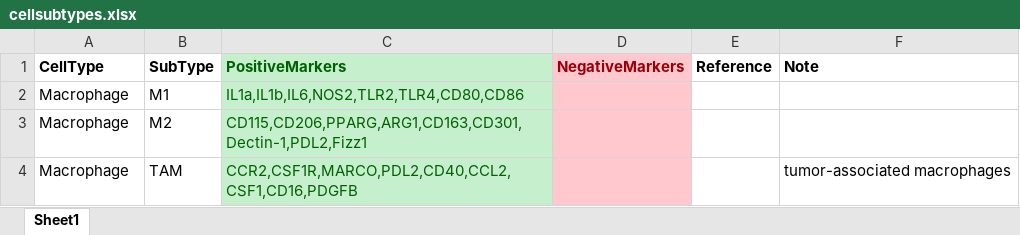
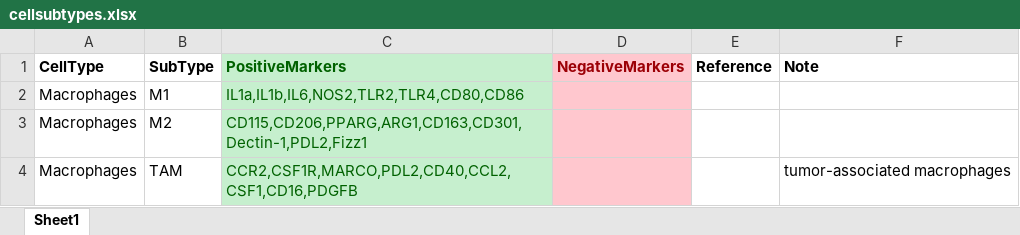
Before and after one commit to jamesjcai/scGEAToolbox, an Excel workbook: resources/cellsubtypes.xlsx, sheet Sheet1, drawn as a sheet; values as stored, in another font and other column widths than the file's, no borders; the diff names each change by its address in the sheet, - before the commit and + after, or states it on an @@ line.

```diff
--- a/resources/cellsubtypes.xlsx (sheet Sheet1)
+++ b/resources/cellsubtypes.xlsx (sheet Sheet1)
-A2:A4 (CellType): Macrophage
+A2:A4 (CellType): Macrophages
```
Also changed, not shown: 1 other file.
